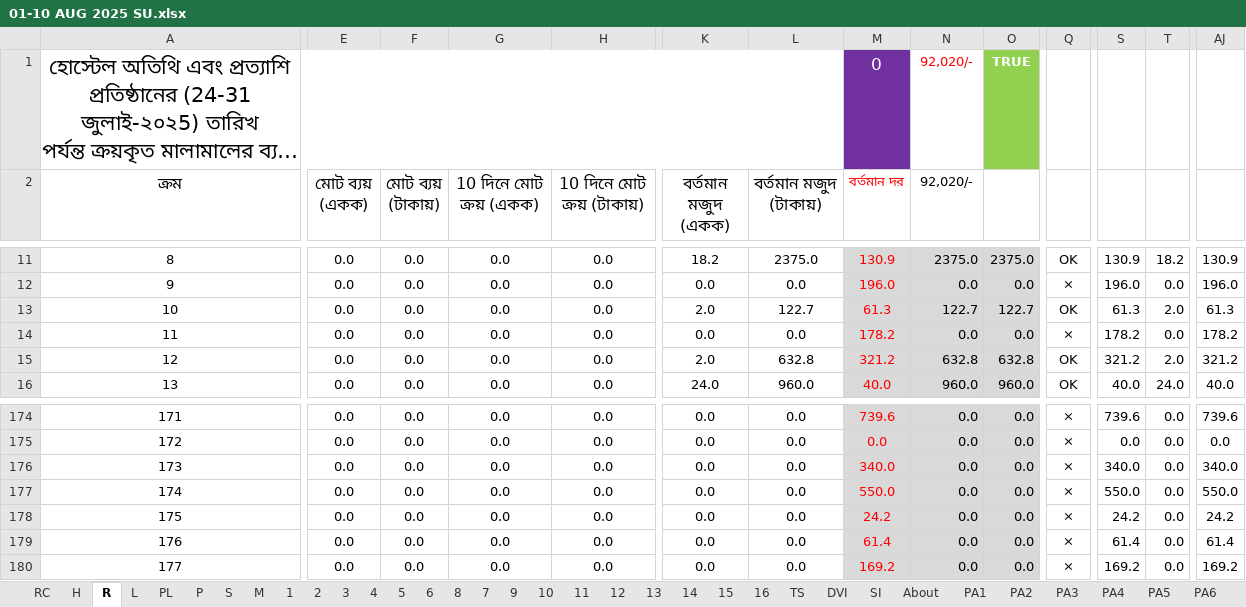
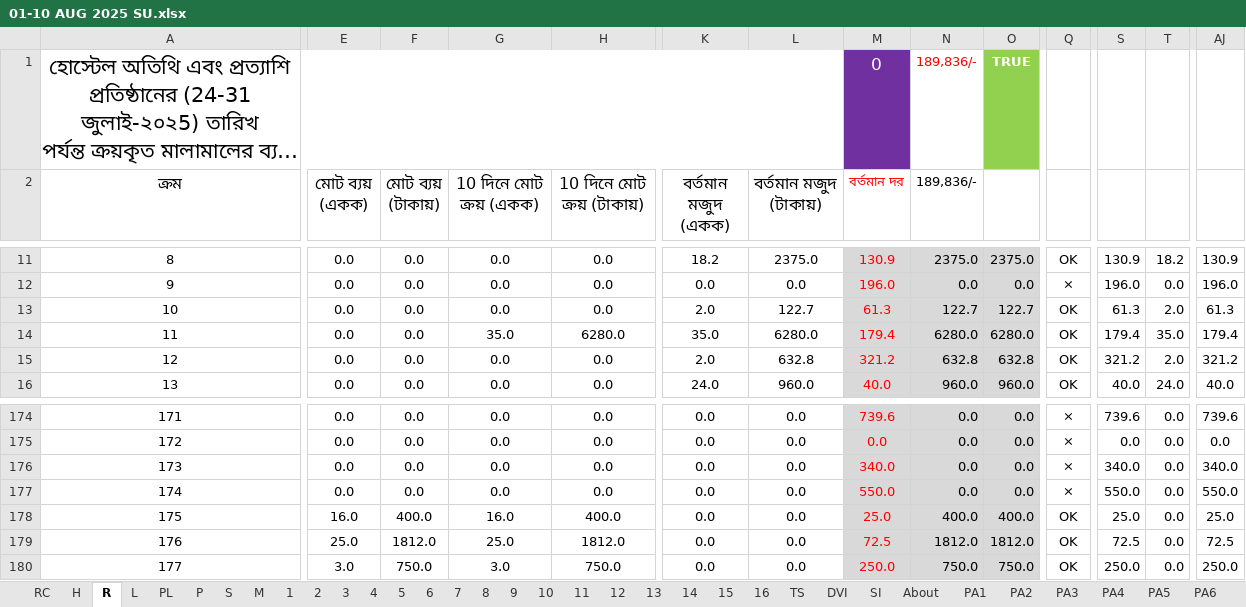
Before and after one commit to nshamim2026/office, an Excel workbook: Store/08-2025 STORE GH/01-10 AUG 2025 SU.xlsx, sheet R, drawn as a sheet; only a part is shown, gaps mark what is left out; long unchanged cells end in …; values as stored, in another font and other column widths than the file's, no borders; conditional formats not drawn; the diff covers the shown part only; the diff names each change by its address in the sheet, - before the commit and + after, or states it on an @@ line.

```diff
--- a/Store/08-2025 STORE GH/01-10 AUG 2025 SU.xlsx (sheet R)
+++ b/Store/08-2025 STORE GH/01-10 AUG 2025 SU.xlsx (sheet R)
@@ sheet tab order changed: RC | H | R | L | PL | P | S | M | 1 | 2 | 3 | 4 | 5 | 6 | 7 | 8 | 9 | 10 | 11 | 12 | 13 | 14 | 15 | 16 | TS | DVI | SI | About | PA1 | PA2 | PA3 | PA4 | PA5 | PA6 @@
-N1:N2 (189,836/-): 92,020/-
+N1:N2 (189,836/-): 189,836/-
-G14 (10 দিনে মোট ক্রয় (একক)): 0.0
+G14 (10 দিনে মোট ক্রয় (একক)): 35.0
-H14 (10 দিনে মোট ক্রয় (টাকায়)): 0.0
+H14 (10 দিনে মোট ক্রয় (টাকায়)): 6280.0
-K14 (বর্তমান মজুদ (একক)): 0.0
+K14 (বর্তমান মজুদ (একক)): 35.0
-L14 (বর্তমান মজুদ (টাকায়)): 0.0
+L14 (বর্তমান মজুদ (টাকায়)): 6280.0
-M14 (বর্তমান দর): 178.2
+M14 (বর্তমান দর): 179.4
-N14 (189,836/-): 0.0
+N14 (189,836/-): 6280.0
-O14: 0.0
+O14: 6280.0
-Q14: ×
+Q14: OK
-S14: 178.2
+S14: 179.4
-T14: 0.0
+T14: 35.0
-AJ14: 178.2
+AJ14: 179.4
-E178 (মোট ব্যয় (একক)): 0.0
+E178 (মোট ব্যয় (একক)): 16.0
-F178 (মোট ব্যয় (টাকায়)): 0.0
+F178 (মোট ব্যয় (টাকায়)): 400.0
-G178 (10 দিনে মোট ক্রয় (একক)): 0.0
+G178 (10 দিনে মোট ক্রয় (একক)): 16.0
-H178 (10 দিনে মোট ক্রয় (টাকায়)): 0.0
+H178 (10 দিনে মোট ক্রয় (টাকায়)): 400.0
-M178 (বর্তমান দর): 24.2
+M178 (বর্তমান দর): 25.0
-N178 (189,836/-): 0.0
+N178 (189,836/-): 400.0
-O178: 0.0
+O178: 400.0
-Q178:Q180: ×
+Q178:Q180: OK
-S178: 24.2
+S178: 25.0
-AJ178: 24.2
+AJ178: 25.0
-E179 (মোট ব্যয় (একক)): 0.0
+E179 (মোট ব্যয় (একক)): 25.0
-F179 (মোট ব্যয় (টাকায়)): 0.0
+F179 (মোট ব্যয় (টাকায়)): 1812.0
-G179 (10 দিনে মোট ক্রয় (একক)): 0.0
+G179 (10 দিনে মোট ক্রয় (একক)): 25.0
-H179 (10 দিনে মোট ক্রয় (টাকায়)): 0.0
+H179 (10 দিনে মোট ক্রয় (টাকায়)): 1812.0
-M179 (বর্তমান দর): 61.4
+M179 (বর্তমান দর): 72.5
-N179 (189,836/-): 0.0
+N179 (189,836/-): 1812.0
-O179: 0.0
+O179: 1812.0
-S179: 61.4
+S179: 72.5
-AJ179: 61.4
+AJ179: 72.5
-E180 (মোট ব্যয় (একক)): 0.0
+E180 (মোট ব্যয় (একক)): 3.0
-F180 (মোট ব্যয় (টাকায়)): 0.0
+F180 (মোট ব্যয় (টাকায়)): 750.0
-G180 (10 দিনে মোট ক্রয় (একক)): 0.0
+G180 (10 দিনে মোট ক্রয় (একক)): 3.0
-H180 (10 দিনে মোট ক্রয় (টাকায়)): 0.0
+H180 (10 দিনে মোট ক্রয় (টাকায়)): 750.0
-M180 (বর্তমান দর): 169.2
+M180 (বর্তমান দর): 250.0
-N180 (189,836/-): 0.0
+N180 (189,836/-): 750.0
-O180: 0.0
+O180: 750.0
-S180: 169.2
+S180: 250.0
-AJ180: 169.2
+AJ180: 250.0
```
Also changed, not shown: 1 added row, 1 removed row and 643 edited cells elsewhere in this sheet, sheet 2, sheet 3, sheet 5, sheet 4, sheet 6, sheet S, 24 more sheets, hidden cells.
